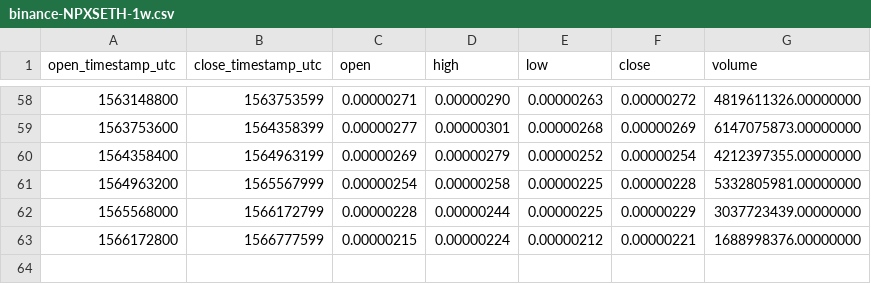
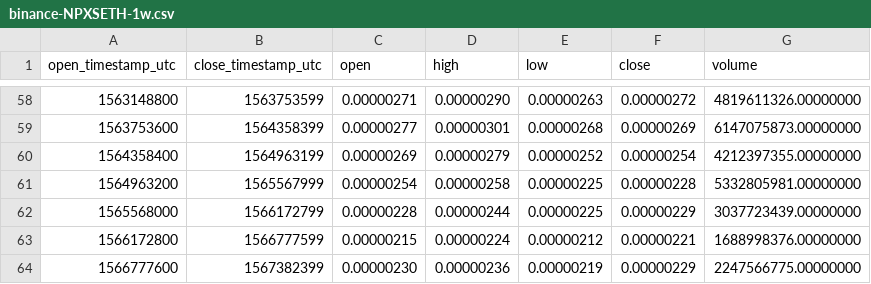
Before and after one commit to cryptobigbro/binance-NPXSETH, a CSV file: binance-NPXSETH-1w.csv, drawn as a sheet; only a part is shown, gaps mark what is left out.

```diff
--- a/binance-NPXSETH-1w.csv
+++ b/binance-NPXSETH-1w.csv
@@ -63 +63,2 @@ open_timestamp_utc,close_timestamp_utc,open,high,low,close,volume
 1566172800,1566777599,0.00000215,0.00000224,0.00000212,0.00000221,1688998376.00000000
+1566777600,1567382399,0.00000230,0.00000236,0.00000219,0.00000229,2247566775.00000000
```
Also changed, not shown: binance-NPXSETH-1d.csv, binance-NPXSETH-1h.csv.
